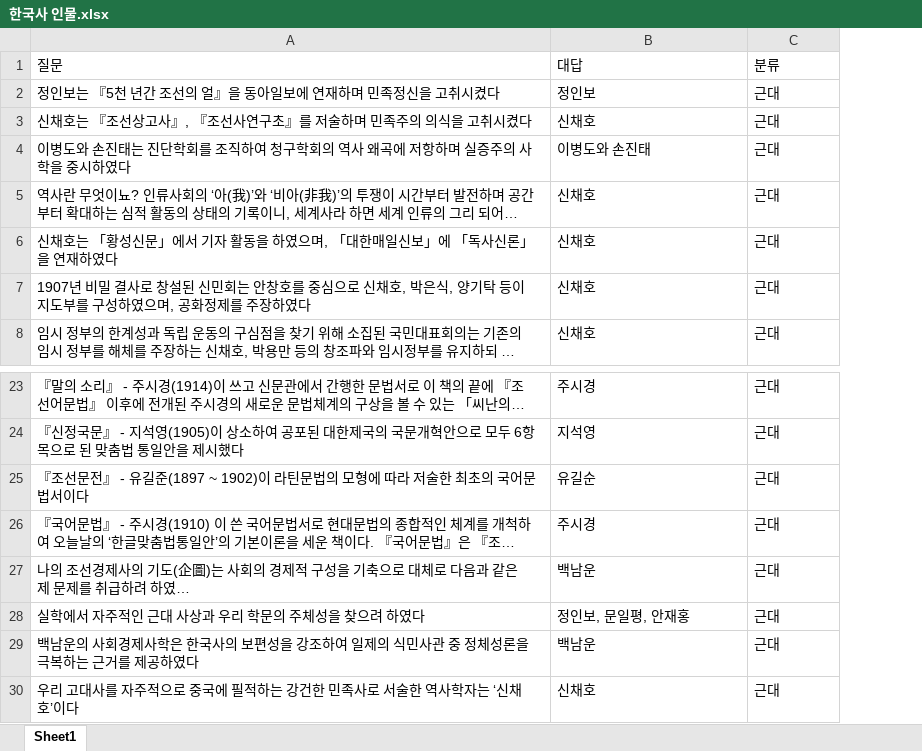
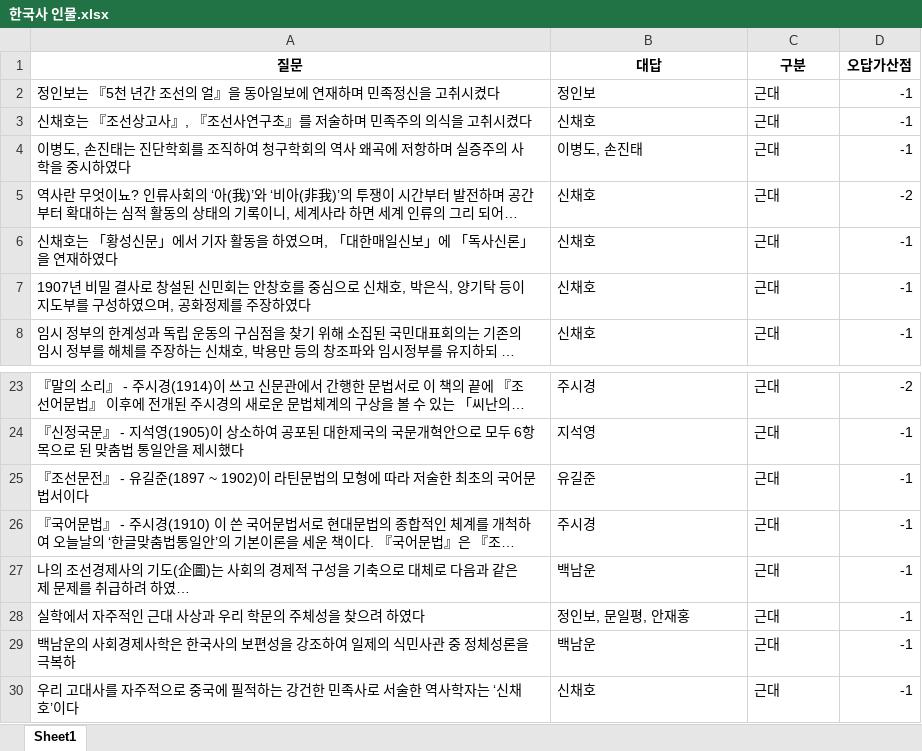
Before and after one commit to Choisignal/Private-Quizlet, an Excel workbook: 학습자료/단답형/한국사 인물.xlsx, sheet Sheet1, drawn as a sheet; only a part is shown, gaps mark what is left out; long unchanged cells end in …; values as stored, in another font and other column widths than the file's, no borders; the diff names each change by its address in the sheet, - before the commit and + after, or states it on an @@ line.

```diff
--- a/학습자료/단답형/한국사 인물.xlsx (sheet Sheet1)
+++ b/학습자료/단답형/한국사 인물.xlsx (sheet Sheet1)
+column D (오답가산점), rows 2-8: -1 | -1 | -1 | -2 | -1 | -1 | -1; rows 23-30: -2 | -1 | -1 | -1 | -1 | -1 | -1 | -1
@@ A1:C1 bold: off → on, alignment: left → center @@
-C1: 분류
+C1: 구분
-A4 (질문): 이병도와 손진태는…
+A4 (질문): 이병도, 손진태는…
-B4 (대답): 이병도와 손진태
+B4 (대답): 이병도, 손진태
-B25 (대답): 유길순
+B25 (대답): 유길준
-A29 (질문): …극복하는 근거를 제공하였다
+A29 (질문): …극복하
```
Also changed, not shown: 1 other file.
